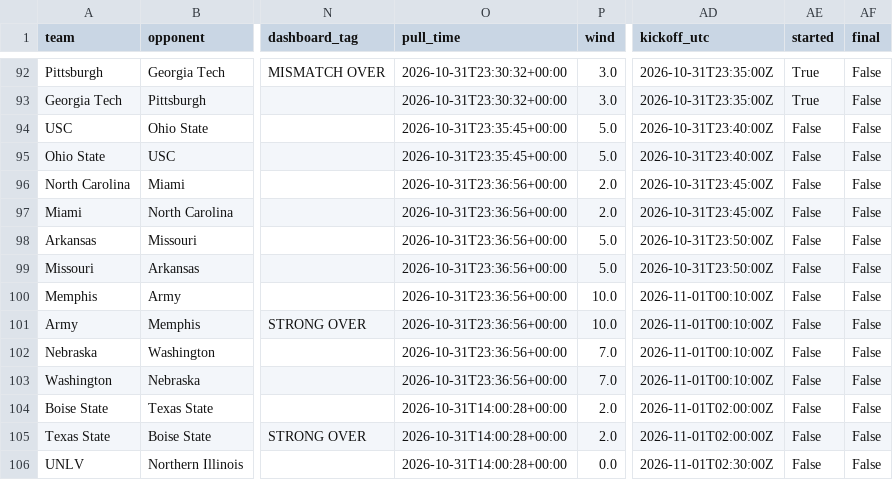
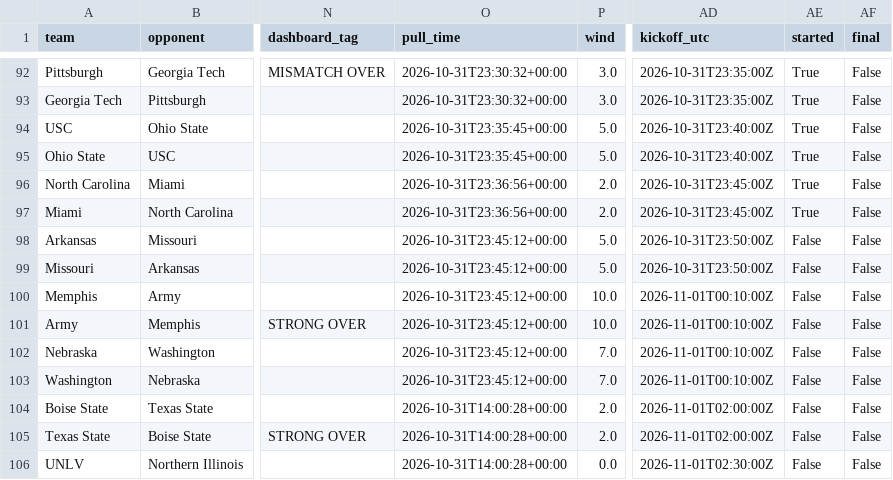
Before and after one commit to bradyt3321/cfb-yardage-dashboard, a CSV file: data/board.csv, drawn as a sheet; only a part is shown, gaps mark what is left out; the diff names each change by its address in the sheet, - before the commit and + after, or states it on an @@ line.

```diff
--- a/data/board.csv
+++ b/data/board.csv
-AE94:AE97 (started): False
+AE94:AE97 (started): True
-O98:O103 (pull_time): 2026-10-31T23:36:56+00:00
+O98:O103 (pull_time): 2026-10-31T23:45:12+00:00
```
Also changed, not shown: 3 other files.
